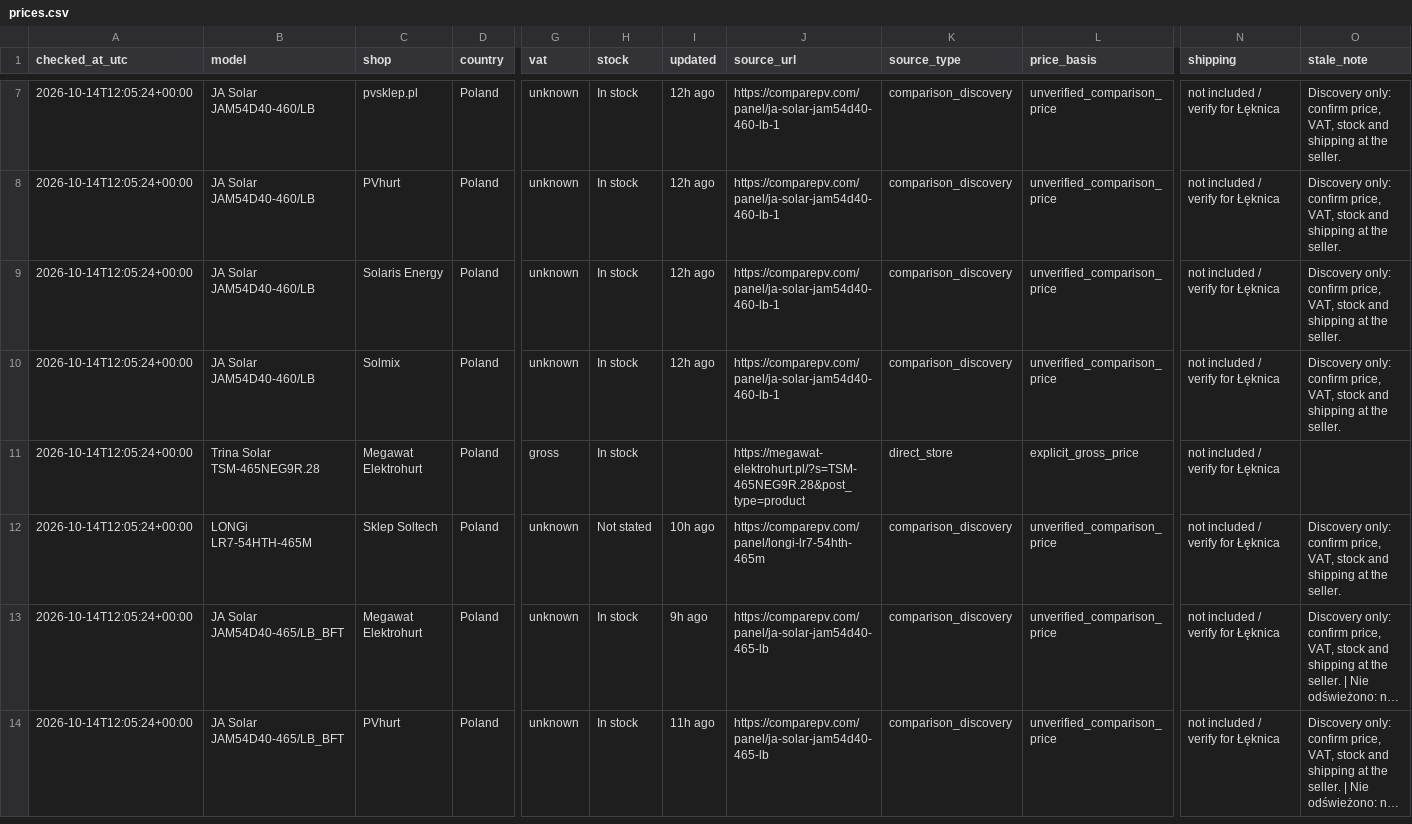
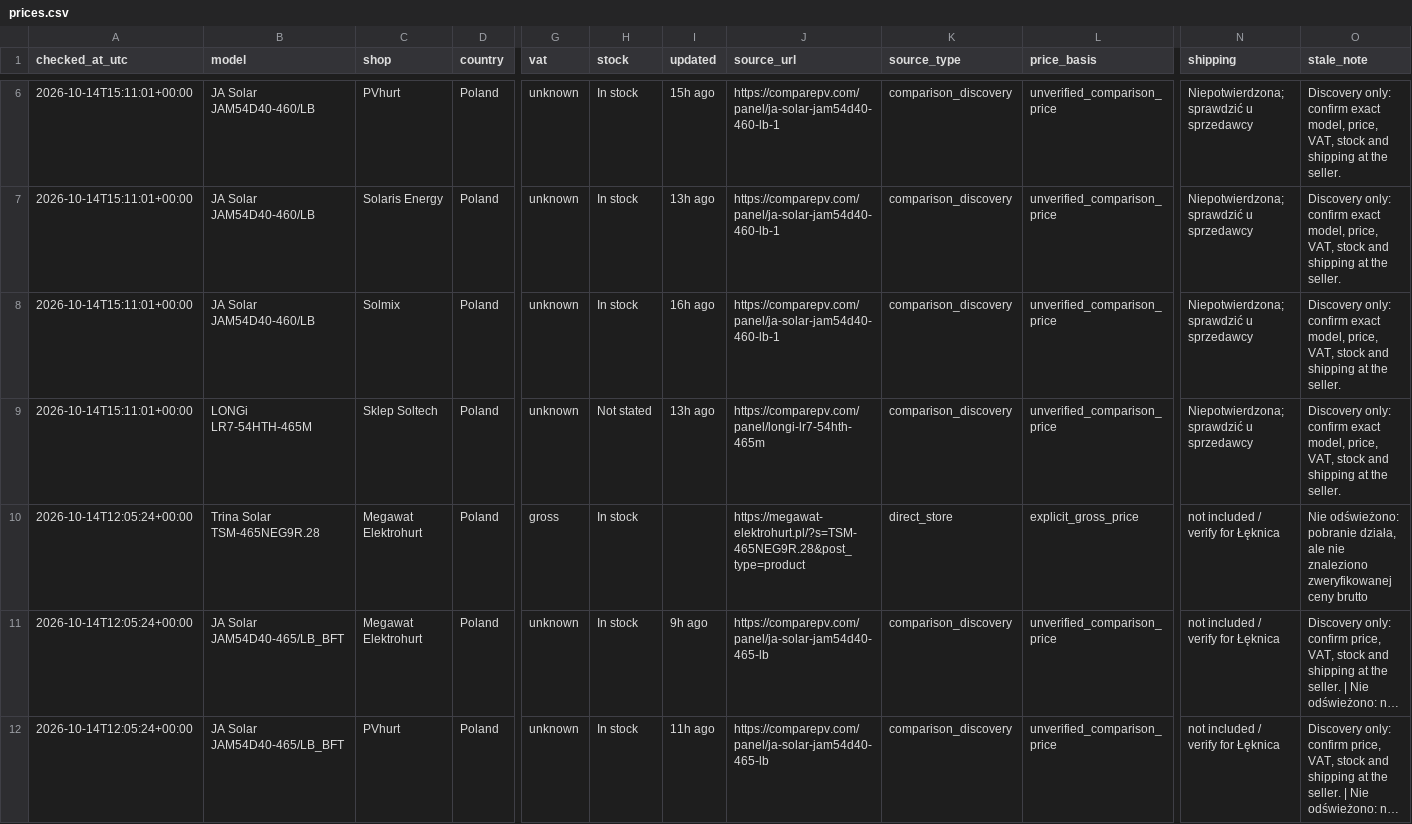
Before and after one commit to blotunga-prog/pv-price-monitor, a CSV file: data/prices.csv, drawn as a sheet; only a part is shown, gaps mark what is left out; long unchanged cells end in …; removed rows and columns are numbered as before the commit, all else as after; rows hold the shown columns only; the diff covers the shown part only; the diff names each change by its address in the sheet, - before the commit and + after, or states it on an @@ line.

```diff
--- a/data/prices.csv
+++ b/data/prices.csv
-row 7: 2026-10-14T12:05:24+00:00 | JA Solar JAM54D40-460/LB | pvsklep.pl | Poland | unknown | In stock | 12h ago | https://comparepv.com/panel/ja-solar-jam54d40-460-lb-1 | comparison_discovery | unverified_comparison_price | not included / verify for Łęknica | Discovery only: confirm price, VAT, stock and shipping at the seller.
-A6:A8 (checked_at_utc): 2026-10-14T12:05:24+00:00
+A6:A8 (checked_at_utc): 2026-10-14T15:11:01+00:00
-I6 (updated): 12h ago
+I6 (updated): 15h ago
-N6:N8 (shipping): not included / verify for Łęknica
+N6:N8 (shipping): Niepotwierdzona; sprawdzić u sprzedawcy
-O6:O8 (stale_note): …only: confirm price, VAT,…
+O6:O8 (stale_note): …only: confirm exact model, price, VAT,…
-I7 (updated): 12h ago
+I7 (updated): 13h ago
-I8 (updated): 12h ago
+I8 (updated): 16h ago
+row 9: 2026-10-14T15:11:01+00:00 | LONGi LR7-54HTH-465M | Sklep Soltech | Poland | unknown | Not stated | 13h ago | https://comparepv.com/panel/longi-lr7-54hth-465m | comparison_discovery | unverified_comparison_price | Niepotwierdzona; sprawdzić u sprzedawcy | Discovery only: confirm exact model, price, VAT, stock and shipping at the seller.
-O10 (stale_note): (empty)
+O10 (stale_note): Nie odświeżono: pobranie działa, ale nie znaleziono zweryfikowanej ceny brutto
-row 12: 2026-10-14T12:05:24+00:00 | LONGi LR7-54HTH-465M | Sklep Soltech | Poland | unknown | Not stated | 10h ago | https://comparepv.com/panel/longi-lr7-54hth-465m | comparison_discovery | unverified_comparison_price | not included / verify for Łęknica | Discovery only: confirm price, VAT, stock and shipping at the seller.
```
Also changed, not shown: 1 added row, 2 removed rows and 12 edited cells elsewhere in this file, data/price_history.csv.
